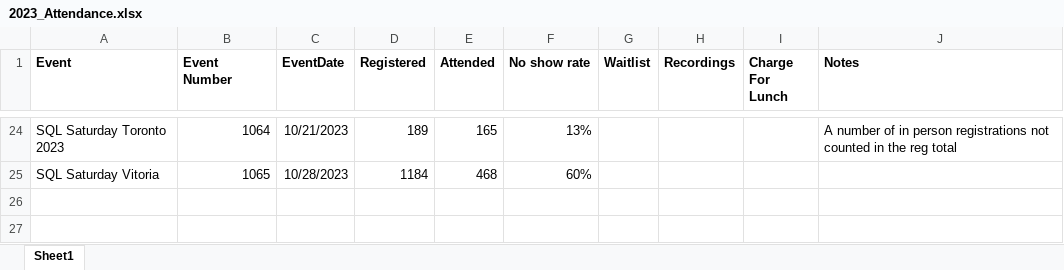
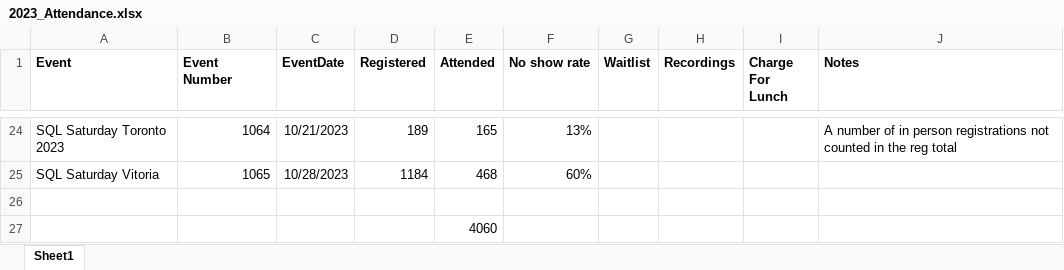
Before and after one commit to sqlsaturday/sqlsatwebsite, an Excel workbook: assets/misc/2023/2023_Attendance.xlsx, sheet Sheet1, drawn as a sheet; only a part is shown, gaps mark what is left out; values as stored, in another font and other column widths than the file's, no borders; the diff names each change by its address in the sheet, - before the commit and + after, or states it on an @@ line.

```diff
--- a/assets/misc/2023/2023_Attendance.xlsx (sheet Sheet1)
+++ b/assets/misc/2023/2023_Attendance.xlsx (sheet Sheet1)
+row 26: (empty)
+row 27:  |  |  |  | 4060
```
Also changed, not shown: assets/misc/2024/2024_Attendance.xlsx.
